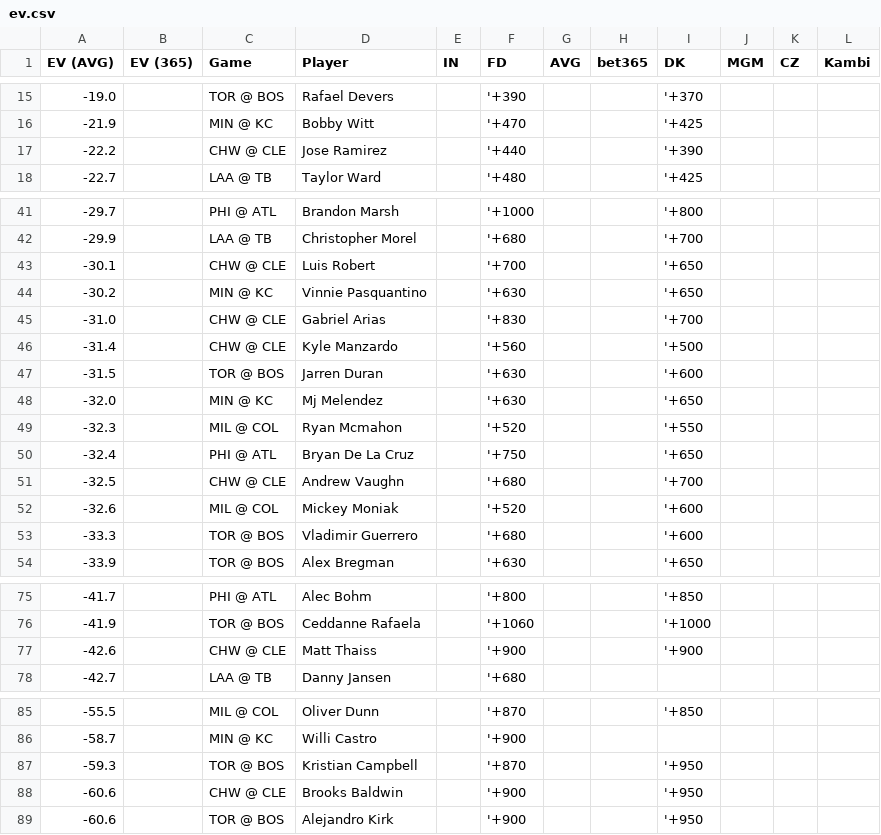
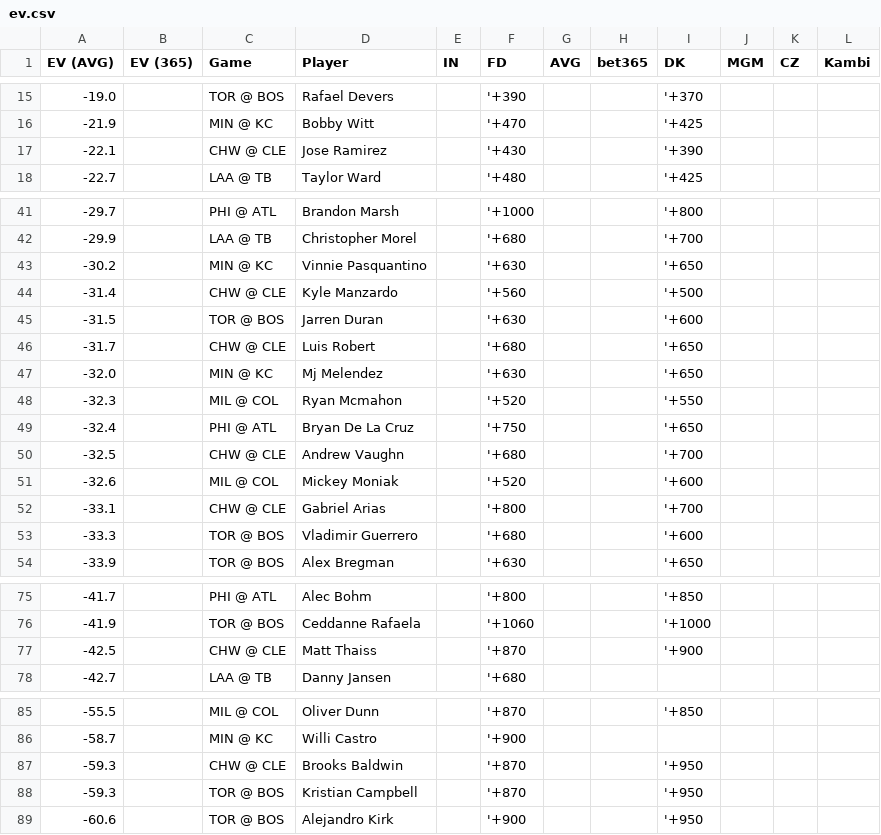
Before and after one commit to zhecht/lines, a CSV file: static/dingers/ev.csv, drawn as a sheet; only a part is shown, gaps mark what is left out.

```diff
--- a/static/dingers/ev.csv
+++ b/static/dingers/ev.csv
@@ -16,3 +16,3 @@ EV (AVG)	EV (365)	Game	Player	IN	FD	AVG	bet365	DK	MGM	CZ	Kambi
 -21.9		MIN @ KC	Bobby Witt		'+470			'+425			
--22.2		CHW @ CLE	Jose Ramirez		'+440			'+390			
+-22.1		CHW @ CLE	Jose Ramirez		'+430			'+390			
 -22.7		LAA @ TB	Taylor Ward		'+480			'+425			
@@ -42,7 +42,6 @@ EV (AVG)	EV (365)	Game	Player	IN	FD	AVG	bet365	DK	MGM	CZ	Kambi
 -29.9		LAA @ TB	Christopher Morel		'+680			'+700			
--30.1		CHW @ CLE	Luis Robert		'+700			'+650			
 -30.2		MIN @ KC	Vinnie Pasquantino		'+630			'+650			
--31.0		CHW @ CLE	Gabriel Arias		'+830			'+700			
 -31.4		CHW @ CLE	Kyle Manzardo		'+560			'+500			
 -31.5		TOR @ BOS	Jarren Duran		'+630			'+600			
+-31.7		CHW @ CLE	Luis Robert		'+680			'+650			
 -32.0		MIN @ KC	Mj Melendez		'+630			'+650			
@@ -52,2 +51,3 @@ EV (AVG)	EV (365)	Game	Player	IN	FD	AVG	bet365	DK	MGM	CZ	Kambi
 -32.6		MIL @ COL	Mickey Moniak		'+520			'+600			
+-33.1		CHW @ CLE	Gabriel Arias		'+800			'+700			
 -33.3		TOR @ BOS	Vladimir Guerrero		'+680			'+600			
@@ -76,3 +76,3 @@ EV (AVG)	EV (365)	Game	Player	IN	FD	AVG	bet365	DK	MGM	CZ	Kambi
 -41.9		TOR @ BOS	Ceddanne Rafaela		'+1060			'+1000			
--42.6		CHW @ CLE	Matt Thaiss		'+900			'+900			
+-42.5		CHW @ CLE	Matt Thaiss		'+870			'+900			
 -42.7		LAA @ TB	Danny Jansen		'+680						
@@ -86,4 +86,4 @@ EV (AVG)	EV (365)	Game	Player	IN	FD	AVG	bet365	DK	MGM	CZ	Kambi
 -58.7		MIN @ KC	Willi Castro		'+900						
+-59.3		CHW @ CLE	Brooks Baldwin		'+870			'+950			
 -59.3		TOR @ BOS	Kristian Campbell		'+870			'+950			
--60.6		CHW @ CLE	Brooks Baldwin		'+900			'+950			
 -60.6		TOR @ BOS	Alejandro Kirk		'+900			'+950			
```
Also changed, not shown: 8 other files.
